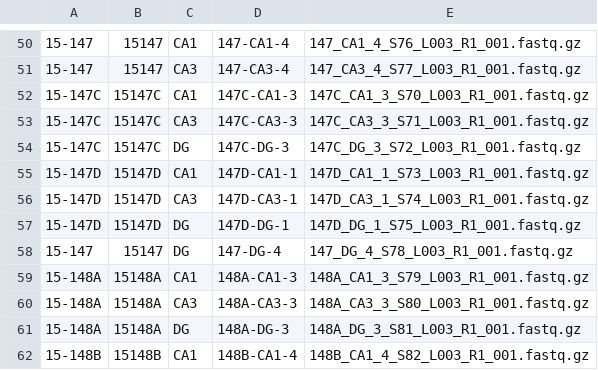
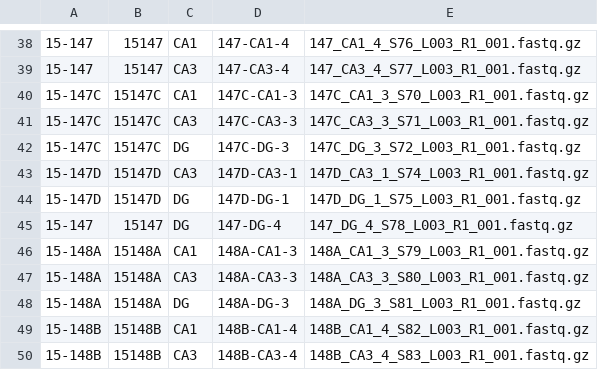
Before and after one commit to raynamharris/IntegrativeProjectWT2015, a CSV file: data/00_rossettastone.csv, drawn as a sheet; only a part is shown, gaps mark what is left out; the shorter side is filled out with more unchanged rows; the diff covers the shown part only.

```diff
--- a/data/00_rossettastone.csv
+++ b/data/00_rossettastone.csv
@@ -54,3 +42,2 @@
 15-147C,15147C,DG,147C-DG-3,147C_DG_3_S72_L003_R1_001.fastq.gz
-15-147D,15147D,CA1,147D-CA1-1,147D_CA1_1_S73_L003_R1_001.fastq.gz
 15-147D,15147D,CA3,147D-CA3-1,147D_CA3_1_S74_L003_R1_001.fastq.gz
```
Also changed, not shown: 4 added rows and 16 removed rows elsewhere in this file, 8 other files.
